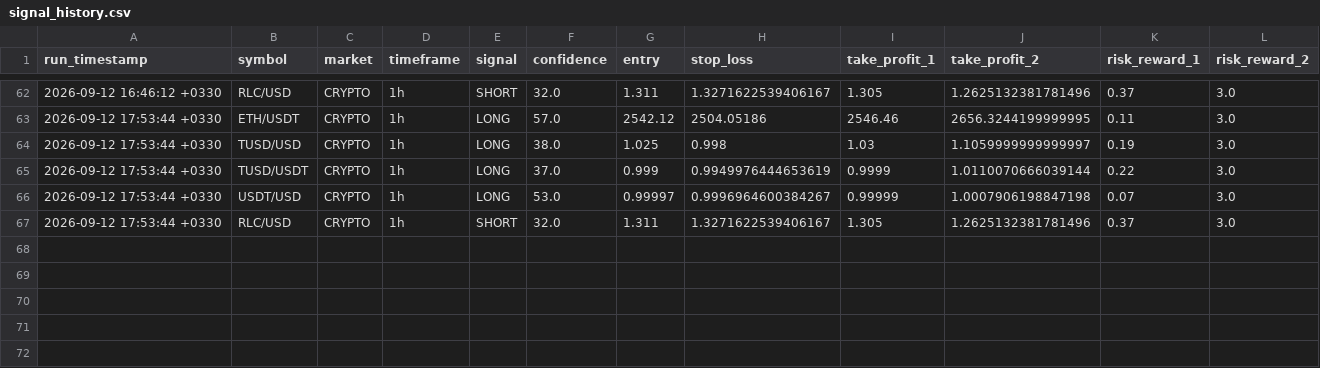
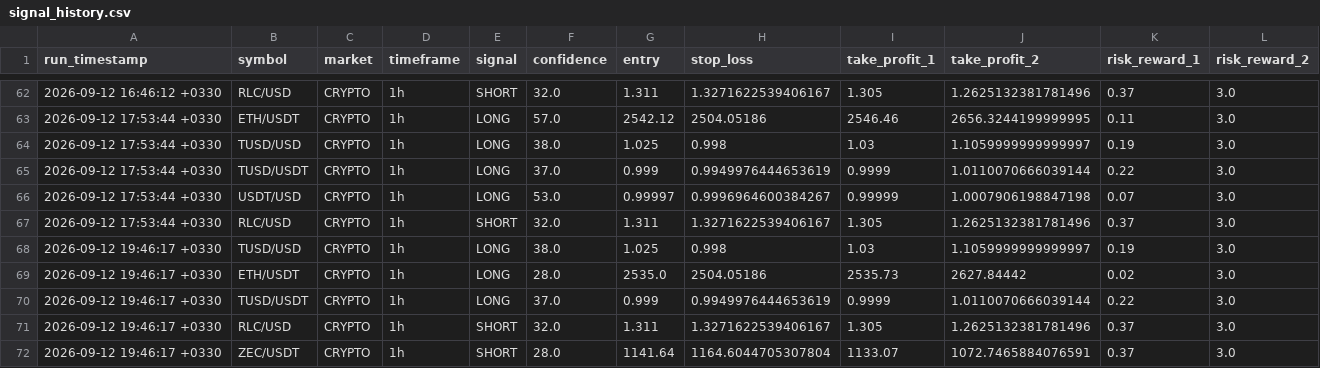
Before and after one commit to arshiya9113/crypto-gold-bot, a CSV file: signal_history.csv, drawn as a sheet; only a part is shown, gaps mark what is left out.

Commit message:
chore: update signal history [skip ci]

```diff
--- a/signal_history.csv
+++ b/signal_history.csv
@@ -67 +67,6 @@ run_timestamp,symbol,market,timeframe,signal,confidence,entry,stop_loss,take_pro
 2026-09-12 17:53:44 +0330,RLC/USD,CRYPTO,1h,SHORT,32.0,1.311,1.3271622539406167,1.305,1.2625132381781496,0.37,3.0
+2026-09-12 19:46:17 +0330,TUSD/USD,CRYPTO,1h,LONG,38.0,1.025,0.998,1.03,1.1059999999999997,0.19,3.0
+2026-09-12 19:46:17 +0330,ETH/USDT,CRYPTO,1h,LONG,28.0,2535.0,2504.05186,2535.73,2627.84442,0.02,3.0
+2026-09-12 19:46:17 +0330,TUSD/USDT,CRYPTO,1h,LONG,37.0,0.999,0.9949976444653619,0.9999,1.0110070666039144,0.22,3.0
+2026-09-12 19:46:17 +0330,RLC/USD,CRYPTO,1h,SHORT,32.0,1.311,1.3271622539406167,1.305,1.2625132381781496,0.37,3.0
+2026-09-12 19:46:17 +0330,ZEC/USDT,CRYPTO,1h,SHORT,28.0,1141.64,1164.6044705307804,1133.07,1072.7465884076591,0.37,3.0
```
